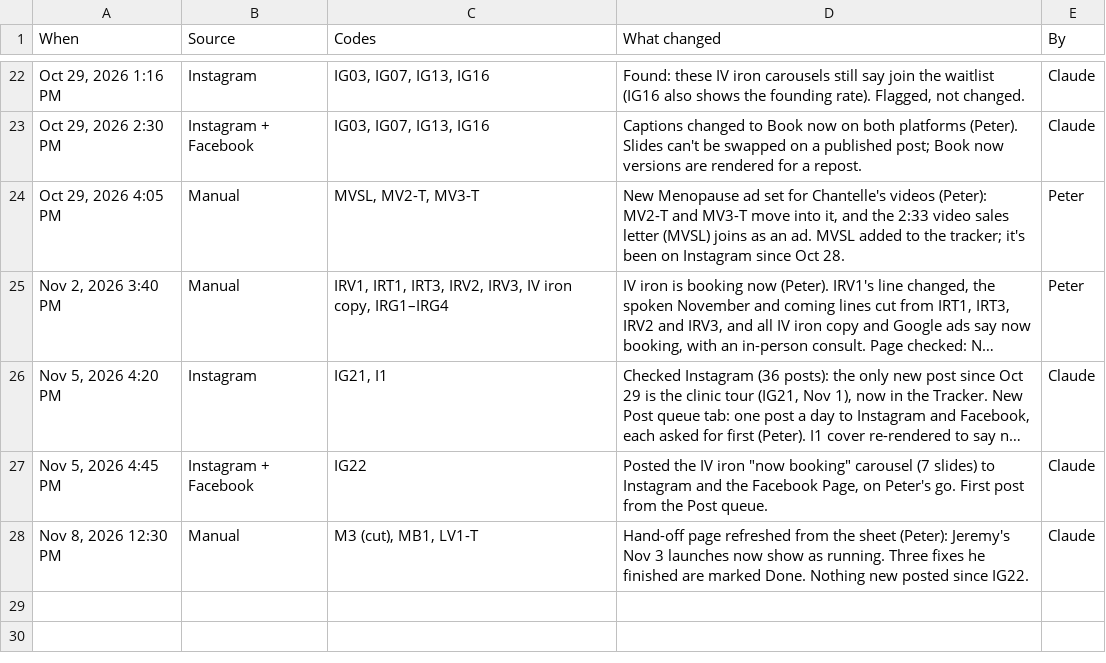
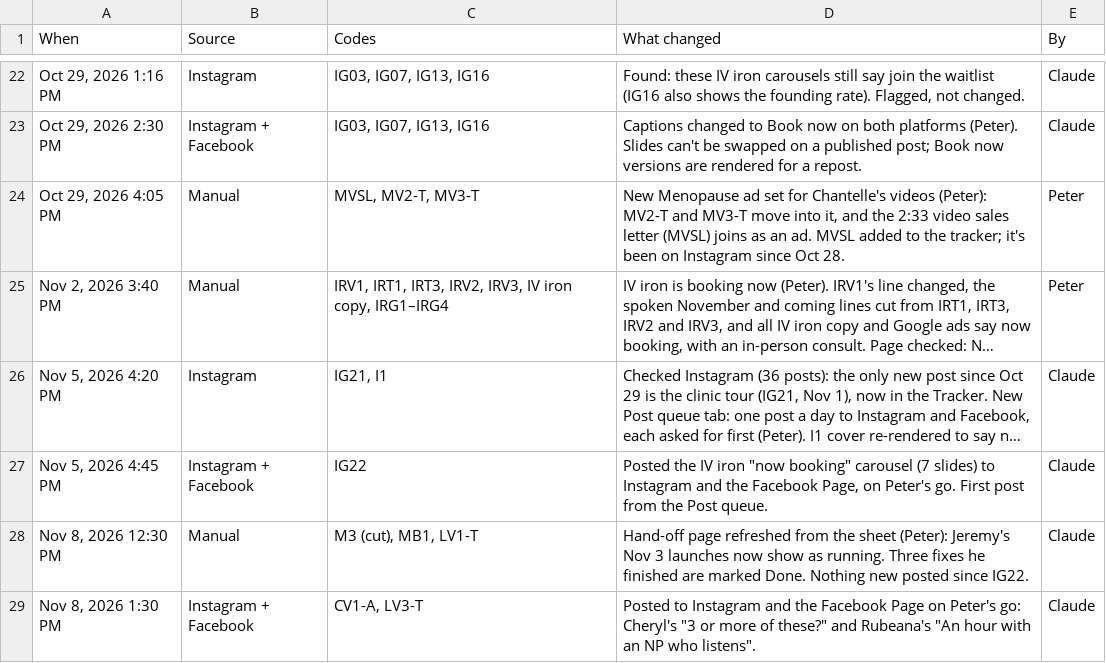
Before and after one commit to Optimal-Research-Team/optimal-ad-handoff, a CSV file: sync-log-snapshot.csv, drawn as a sheet; only a part is shown, gaps mark what is left out; long unchanged cells end in …; the diff names each change by its address in the sheet, - before the commit and + after, or states it on an @@ line.

```diff
--- a/sync-log-snapshot.csv
+++ b/sync-log-snapshot.csv
+row 29: Nov 8, 2026 1:30 PM | Instagram + Facebook | CV1-A, LV3-T | Posted to Instagram and the Facebook Page on Peter's go: Cheryl's "3 or more of these?" and Rubeana's "An hour with an NP who listens". | Claude
```
Also changed, not shown: tracker-snapshot.csv.
